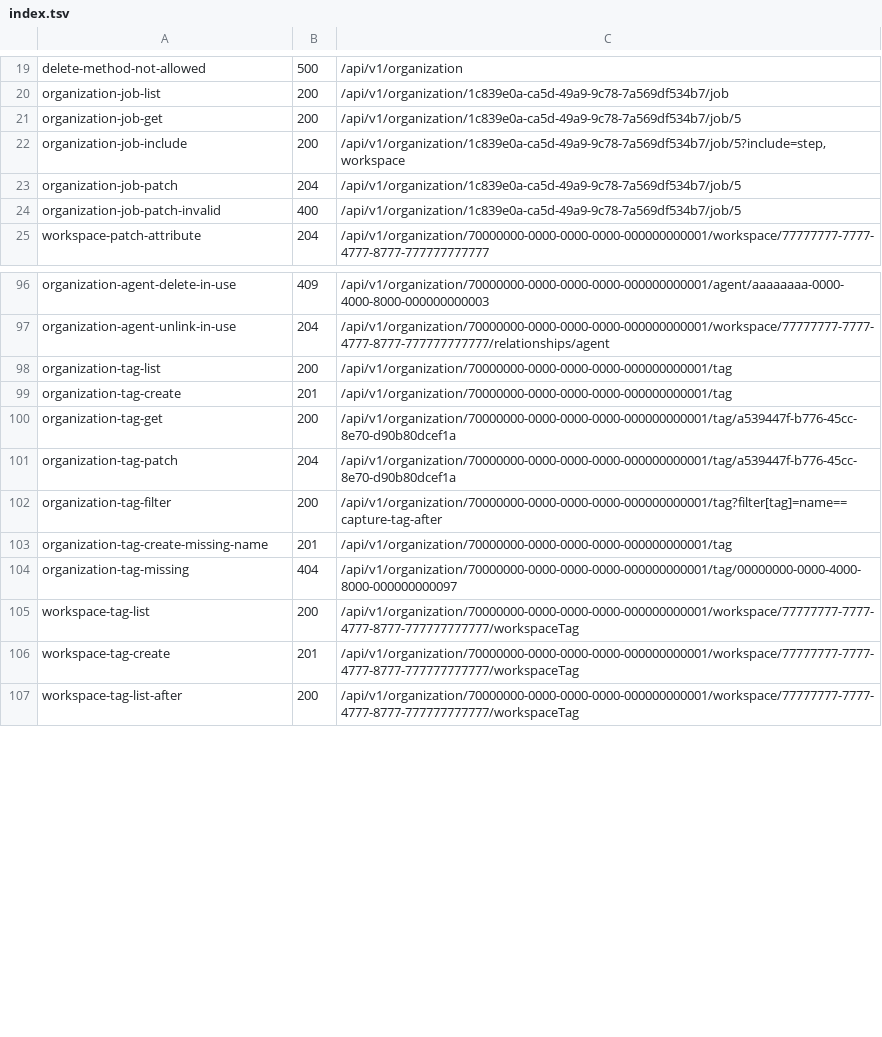
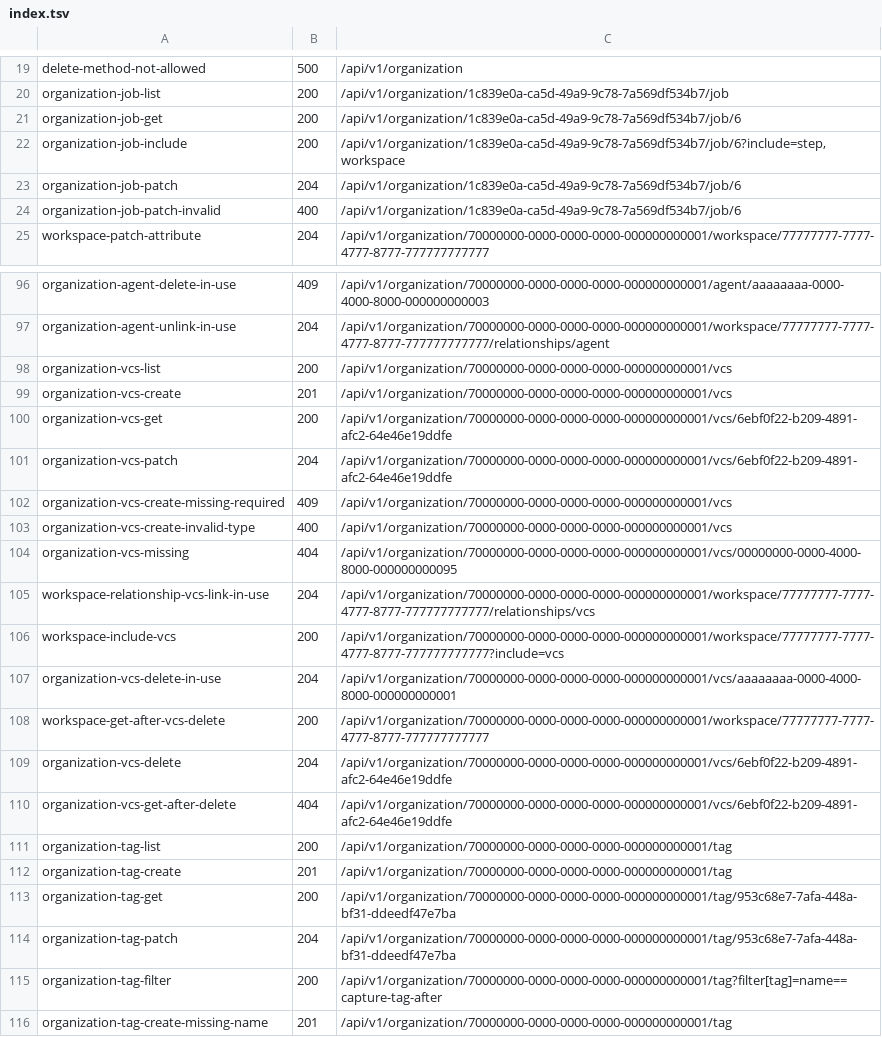
Before and after one commit to aminbenmansour/terrakube-go, a TSV file: docs/upstream/rest/index.tsv, drawn as a sheet; only a part is shown, gaps mark what is left out; the shorter side is filled out with more unchanged rows; the diff covers the shown part only.

Commit message:
test(api): record and replay vcs providers
The captures cover provider CRUD, the redacted secrets, the required-attribute
409, the invalid-enum 400, the unknown-id 404, the link/include round-trip and
the delete-in-use behaviour that clears workspace.vcs_id. The replay reads the
created ids from the recordings.

```diff
--- a/docs/upstream/rest/index.tsv
+++ b/docs/upstream/rest/index.tsv
@@ -20,6 +20,6 @@ delete-method-not-allowed	500	/api/v1/organization
 organization-job-list	200	/api/v1/organization/1c839e0a-ca5d-49a9-9c78-7a569df534b7/job
-organization-job-get	200	/api/v1/organization/1c839e0a-ca5d-49a9-9c78-7a569df534b7/job/5
-organization-job-include	200	/api/v1/organization/1c839e0a-ca5d-49a9-9c78-7a569df534b7/job/5?include=step,workspace
-organization-job-patch	204	/api/v1/organization/1c839e0a-ca5d-49a9-9c78-7a569df534b7/job/5
-organization-job-patch-invalid	400	/api/v1/organization/1c839e0a-ca5d-49a9-9c78-7a569df534b7/job/5
+organization-job-get	200	/api/v1/organization/1c839e0a-ca5d-49a9-9c78-7a569df534b7/job/6
+organization-job-include	200	/api/v1/organization/1c839e0a-ca5d-49a9-9c78-7a569df534b7/job/6?include=step,workspace
+organization-job-patch	204	/api/v1/organization/1c839e0a-ca5d-49a9-9c78-7a569df534b7/job/6
+organization-job-patch-invalid	400	/api/v1/organization/1c839e0a-ca5d-49a9-9c78-7a569df534b7/job/6
 workspace-patch-attribute	204	/api/v1/organization/70000000-0000-0000-0000-000000000001/workspace/77777777-7777-4777-8777-777777777777
@@ -97,6 +97,19 @@ organization-agent-delete-in-use	409	/api/v1/organization/70000000-0000-0000-000
 organization-agent-unlink-in-use	204	/api/v1/organization/70000000-0000-0000-0000-000000000001/workspace/77777777-7777-4777-8777-777777777777/relationships/agent
+organization-vcs-list	200	/api/v1/organization/70000000-0000-0000-0000-000000000001/vcs
+organization-vcs-create	201	/api/v1/organization/70000000-0000-0000-0000-000000000001/vcs
+organization-vcs-get	200	/api/v1/organization/70000000-0000-0000-0000-000000000001/vcs/6ebf0f22-b209-4891-afc2-64e46e19ddfe
+organization-vcs-patch	204	/api/v1/organization/70000000-0000-0000-0000-000000000001/vcs/6ebf0f22-b209-4891-afc2-64e46e19ddfe
+organization-vcs-create-missing-required	409	/api/v1/organization/70000000-0000-0000-0000-000000000001/vcs
+organization-vcs-create-invalid-type	400	/api/v1/organization/70000000-0000-0000-0000-000000000001/vcs
+organization-vcs-missing	404	/api/v1/organization/70000000-0000-0000-0000-000000000001/vcs/00000000-0000-4000-8000-000000000095
+workspace-relationship-vcs-link-in-use	204	/api/v1/organization/70000000-0000-0000-0000-000000000001/workspace/77777777-7777-4777-8777-777777777777/relationships/vcs
+workspace-include-vcs	200	/api/v1/organization/70000000-0000-0000-0000-000000000001/workspace/77777777-7777-4777-8777-777777777777?include=vcs
+organization-vcs-delete-in-use	204	/api/v1/organization/70000000-0000-0000-0000-000000000001/vcs/aaaaaaaa-0000-4000-8000-000000000001
+workspace-get-after-vcs-delete	200	/api/v1/organization/70000000-0000-0000-0000-000000000001/workspace/77777777-7777-4777-8777-777777777777
+organization-vcs-delete	204	/api/v1/organization/70000000-0000-0000-0000-000000000001/vcs/6ebf0f22-b209-4891-afc2-64e46e19ddfe
+organization-vcs-get-after-delete	404	/api/v1/organization/70000000-0000-0000-0000-000000000001/vcs/6ebf0f22-b209-4891-afc2-64e46e19ddfe
 organization-tag-list	200	/api/v1/organization/70000000-0000-0000-0000-000000000001/tag
 organization-tag-create	201	/api/v1/organization/70000000-0000-0000-0000-000000000001/tag
-organization-tag-get	200	/api/v1/organization/70000000-0000-0000-0000-000000000001/tag/a539447f-b776-45cc-8e70-d90b80dcef1a
-organization-tag-patch	204	/api/v1/organization/70000000-0000-0000-0000-000000000001/tag/a539447f-b776-45cc-8e70-d90b80dcef1a
+organization-tag-get	200	/api/v1/organization/70000000-0000-0000-0000-000000000001/tag/953c68e7-7afa-448a-bf31-ddeedf47e7ba
+organization-tag-patch	204	/api/v1/organization/70000000-0000-0000-0000-000000000001/tag/953c68e7-7afa-448a-bf31-ddeedf47e7ba
 organization-tag-filter	200	/api/v1/organization/70000000-0000-0000-0000-000000000001/tag?filter[tag]=name==capture-tag-after
```
Also changed, not shown: 21 edited cells elsewhere in this file, 47 other files.
